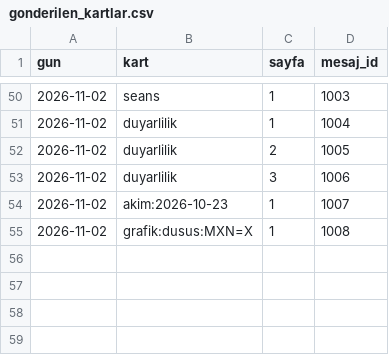
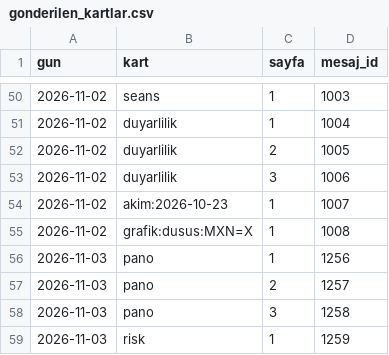
Before and after one commit to senoldak/rasathane, a CSV file: fx/veri/gonderilen_kartlar.csv, drawn as a sheet; only a part is shown, gaps mark what is left out.

```diff
--- a/fx/veri/gonderilen_kartlar.csv
+++ b/fx/veri/gonderilen_kartlar.csv
@@ -55 +55,5 @@ gun,kart,sayfa,mesaj_id
 2026-11-02,grafik:dusus:MXN=X,1,1008
+2026-11-03,pano,1,1256
+2026-11-03,pano,2,1257
+2026-11-03,pano,3,1258
+2026-11-03,risk,1,1259
```
Also changed, not shown: 1 other file.
